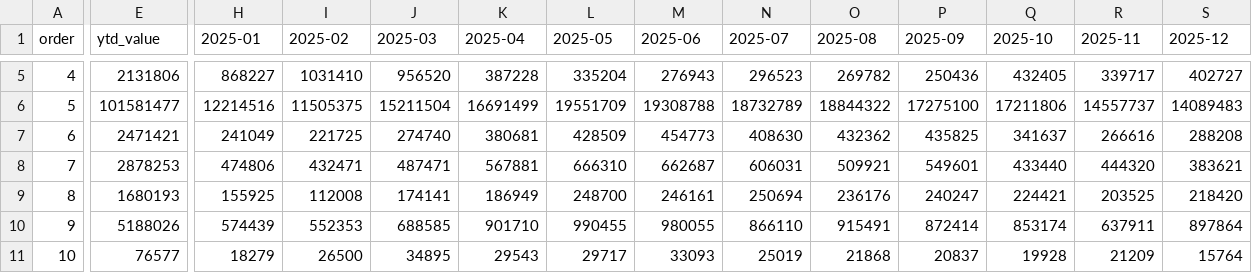
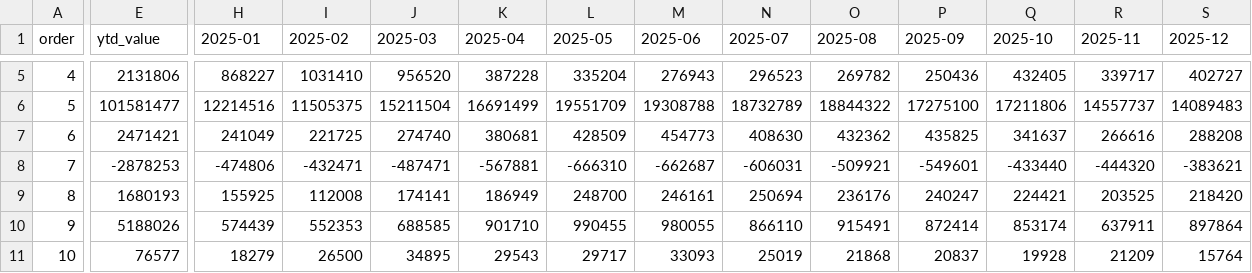
Before and after one commit to s4ir1111-cloud/coffee-dashboard, a CSV file: expense_monitoring_summary.csv, drawn as a sheet; only a part is shown, gaps mark what is left out; the diff covers the shown part only; the diff names each change by its address in the sheet, - before the commit and + after, or states it on an @@ line.

```diff
--- a/expense_monitoring_summary.csv
+++ b/expense_monitoring_summary.csv
-E8 (ytd_value): 2878253
+E8 (ytd_value): -2878253
-H8 (2025-01): 474806
+H8 (2025-01): -474806
-I8 (2025-02): 432471
+I8 (2025-02): -432471
-J8 (2025-03): 487471
+J8 (2025-03): -487471
-K8 (2025-04): 567881
+K8 (2025-04): -567881
-L8 (2025-05): 666310
+L8 (2025-05): -666310
-M8 (2025-06): 662687
+M8 (2025-06): -662687
-N8 (2025-07): 606031
+N8 (2025-07): -606031
-O8 (2025-08): 509921
+O8 (2025-08): -509921
-P8 (2025-09): 549601
+P8 (2025-09): -549601
-Q8 (2025-10): 433440
+Q8 (2025-10): -433440
-R8 (2025-11): 444320
+R8 (2025-11): -444320
-S8 (2025-12): 383621
+S8 (2025-12): -383621
```
Also changed, not shown: 6 edited cells elsewhere in this file, expense_monitoring_anomalies.csv, 4 other files.
